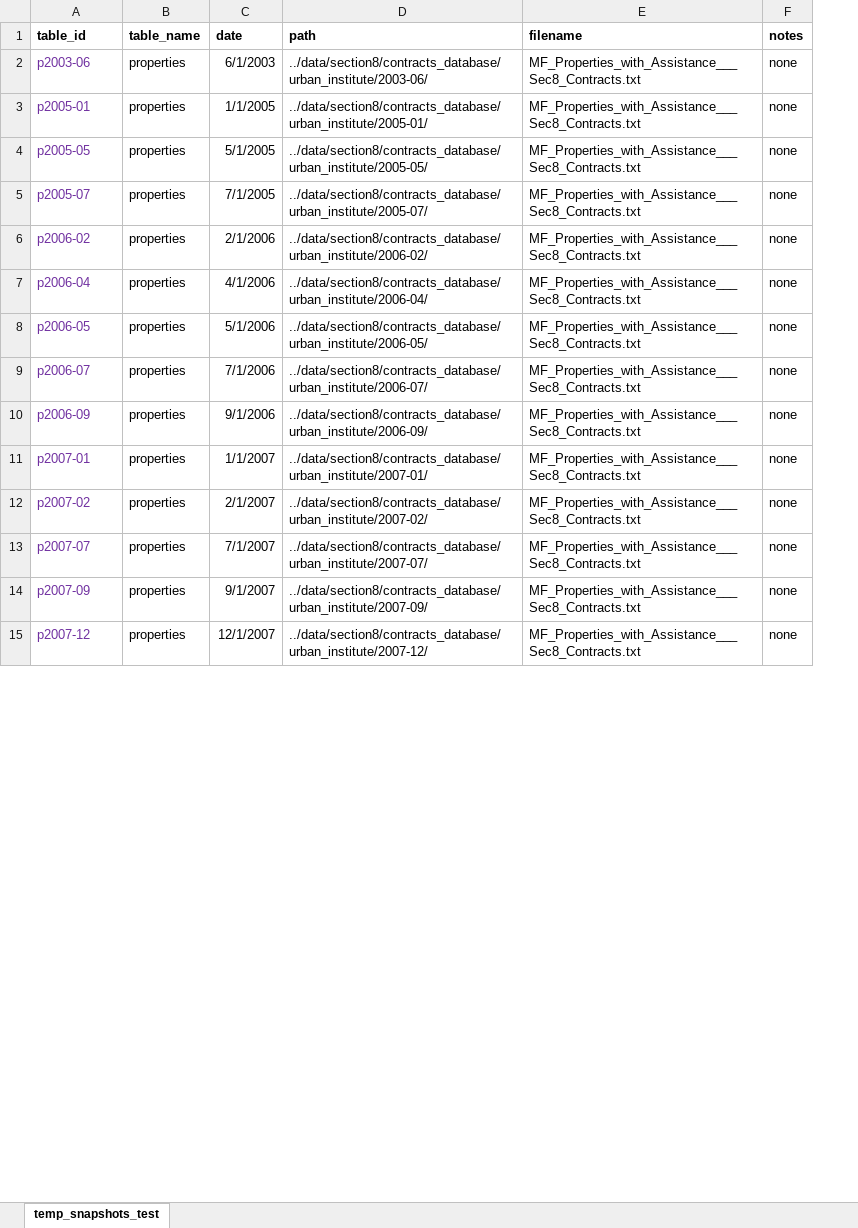
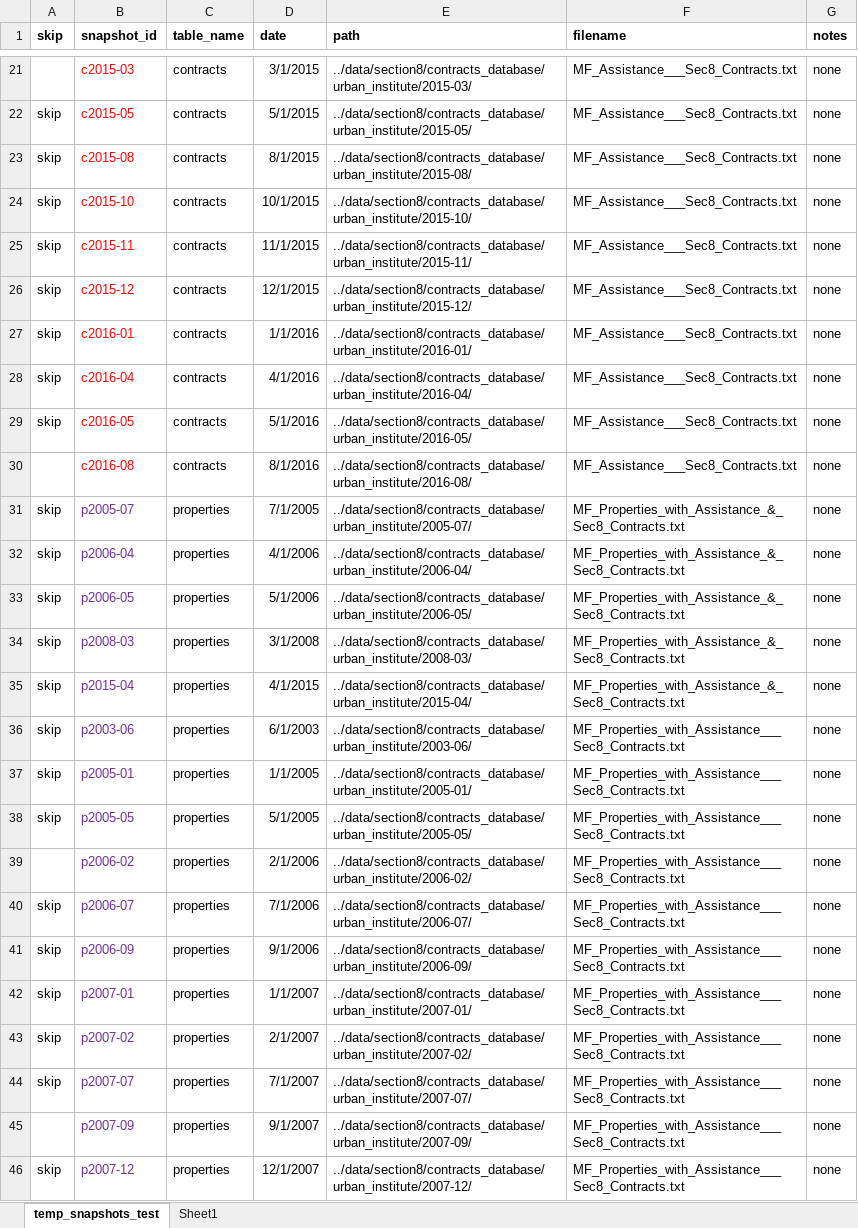
Before and after one commit to DaveDCGIS/housing-risk, an Excel workbook: ingestion/snapshots_manifest_builder.xlsx, sheet temp_snapshots_test, drawn as a sheet; only a part is shown, gaps mark what is left out; values as stored, in another font and other column widths than the file's, no borders; removed rows and columns are numbered as before the commit, all else as after; the diff covers the shown part only; the diff names each change by its address in the sheet, - before the commit and + after, or states it on an @@ line.

Commit message:
Current status:
-Snapshots selected in the snapshots_manifest.csv are loading properly into my local copy of the postgres database
-some of the snapshots marked as 'skip' are just to reduce sample load size;
-some of the snapshots are having 'nan' errors in the date field. There is commented out code on how to handle this with a custom date parser but we need to verify that the date format works for all relevant columns.
-some of the snapshots (2003 was one) are having errors in the source data - weird characters, and too-long rows of data. Haven't yet investigated the cause.

```diff
--- a/ingestion/snapshots_manifest_builder.xlsx (sheet temp_snapshots_test)
+++ b/ingestion/snapshots_manifest_builder.xlsx (sheet temp_snapshots_test)
+sheet tab: Sheet1
+column A (skip), rows 36-46: skip | skip | skip |  | skip | skip | skip | skip | skip |  | skip
-B1: table_id
+B1: snapshot_id
+row 21:  | c2015-03 | contracts | 3/1/2015 | ../data/section8/contracts_database/urban_institute/2015-03/ | MF_Assistance___Sec8_Contracts.txt | none
+row 22: skip | c2015-05 | contracts | 5/1/2015 | ../data/section8/contracts_database/urban_institute/2015-05/ | MF_Assistance___Sec8_Contracts.txt | none
+row 23: skip | c2015-08 | contracts | 8/1/2015 | ../data/section8/contracts_database/urban_institute/2015-08/ | MF_Assistance___Sec8_Contracts.txt | none
+row 24: skip | c2015-10 | contracts | 10/1/2015 | ../data/section8/contracts_database/urban_institute/2015-10/ | MF_Assistance___Sec8_Contracts.txt | none
+row 25: skip | c2015-11 | contracts | 11/1/2015 | ../data/section8/contracts_database/urban_institute/2015-11/ | MF_Assistance___Sec8_Contracts.txt | none
+row 26: skip | c2015-12 | contracts | 12/1/2015 | ../data/section8/contracts_database/urban_institute/2015-12/ | MF_Assistance___Sec8_Contracts.txt | none
+row 27: skip | c2016-01 | contracts | 1/1/2016 | ../data/section8/contracts_database/urban_institute/2016-01/ | MF_Assistance___Sec8_Contracts.txt | none
+row 28: skip | c2016-04 | contracts | 4/1/2016 | ../data/section8/contracts_database/urban_institute/2016-04/ | MF_Assistance___Sec8_Contracts.txt | none
+row 29: skip | c2016-05 | contracts | 5/1/2016 | ../data/section8/contracts_database/urban_institute/2016-05/ | MF_Assistance___Sec8_Contracts.txt | none
+row 30:  | c2016-08 | contracts | 8/1/2016 | ../data/section8/contracts_database/urban_institute/2016-08/ | MF_Assistance___Sec8_Contracts.txt | none
+row 31: skip | p2005-07 | properties | 7/1/2005 | ../data/section8/contracts_database/urban_institute/2005-07/ | MF_Properties_with_Assistance_&_Sec8_Contracts.txt | none
+row 32: skip | p2006-04 | properties | 4/1/2006 | ../data/section8/contracts_database/urban_institute/2006-04/ | MF_Properties_with_Assistance_&_Sec8_Contracts.txt | none
+row 33: skip | p2006-05 | properties | 5/1/2006 | ../data/section8/contracts_database/urban_institute/2006-05/ | MF_Properties_with_Assistance_&_Sec8_Contracts.txt | none
+row 34: skip | p2008-03 | properties | 3/1/2008 | ../data/section8/contracts_database/urban_institute/2008-03/ | MF_Properties_with_Assistance_&_Sec8_Contracts.txt | none
+row 35: skip | p2015-04 | properties | 4/1/2015 | ../data/section8/contracts_database/urban_institute/2015-04/ | MF_Properties_with_Assistance_&_Sec8_Contracts.txt | none
-row 5: p2005-07 | properties | 7/1/2005 | ../data/section8/contracts_database/urban_institute/2005-07/ | MF_Properties_with_Assistance___Sec8_Contracts.txt | none
-row 7: p2006-04 | properties | 4/1/2006 | ../data/section8/contracts_database/urban_institute/2006-04/ | MF_Properties_with_Assistance___Sec8_Contracts.txt | none
-row 8: p2006-05 | properties | 5/1/2006 | ../data/section8/contracts_database/urban_institute/2006-05/ | MF_Properties_with_Assistance___Sec8_Contracts.txt | none
```
Also changed, not shown: 24 added rows, 31 removed rows and 4 edited cells elsewhere in this sheet, formulas that keep their value, 7 other files.
